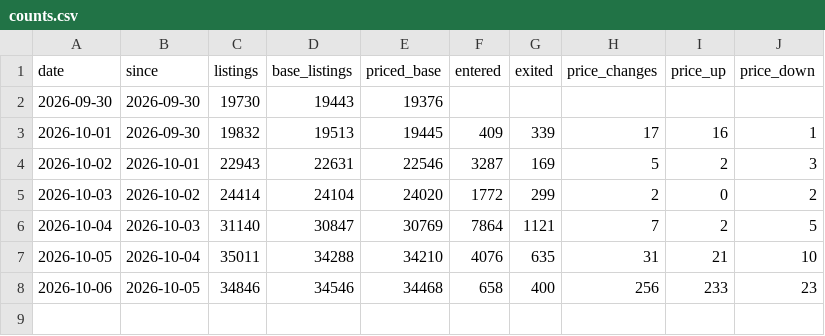
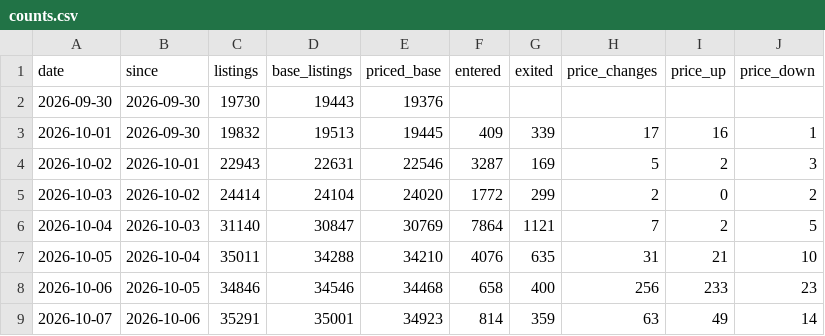
Before and after one commit to doescodinggiteasier/wknipe-site, a CSV file: data/bazaar_daily/counts.csv, drawn as a sheet; the diff names each change by its address in the sheet, - before the commit and + after, or states it on an @@ line.

```diff
--- a/data/bazaar_daily/counts.csv
+++ b/data/bazaar_daily/counts.csv
+row 9: 2026-10-07 | 2026-10-06 | 35291 | 35001 | 34923 | 814 | 359 | 63 | 49 | 14
```
Also changed, not shown: data/x402_status/seller_uptime.csv, data/x402_status/status_daily.csv, 4 other files.
